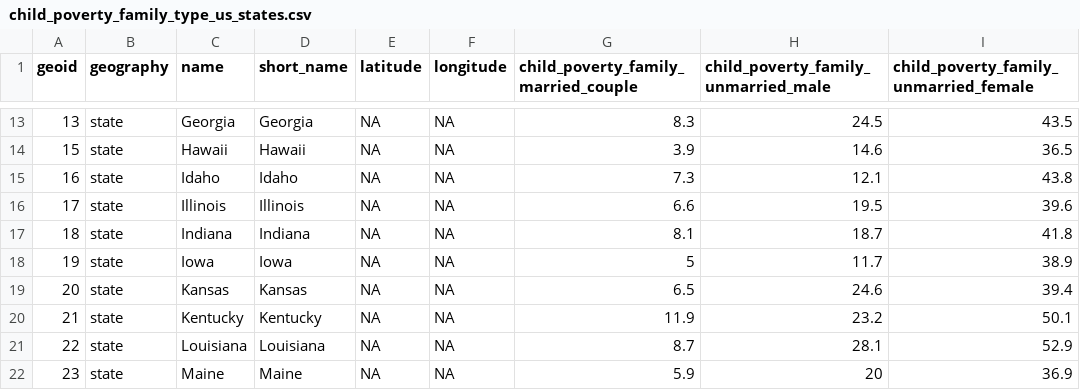
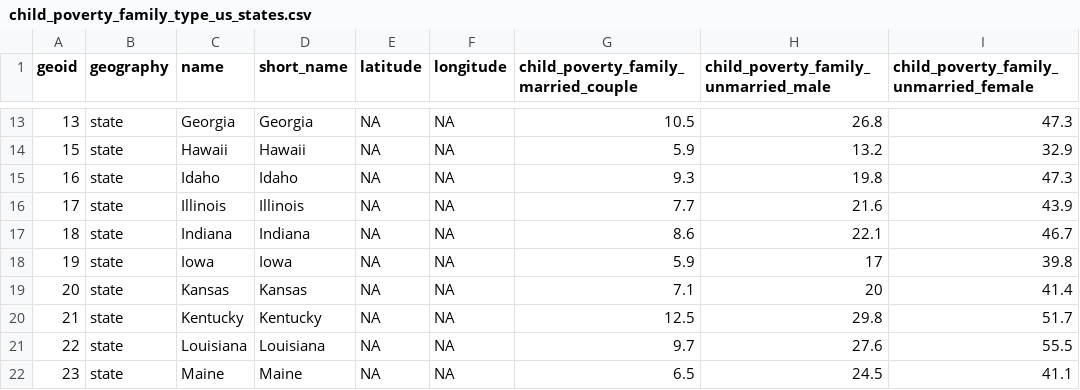
Before and after one commit to mjclawrence/privilege_and_poverty, a CSV file: addison_county_101/storymap_data/child_poverty_family_type_us_states.csv, drawn as a sheet; only a part is shown, gaps mark what is left out; the diff covers the shown part only.

```diff
--- a/addison_county_101/storymap_data/child_poverty_family_type_us_states.csv
+++ b/addison_county_101/storymap_data/child_poverty_family_type_us_states.csv
@@ -13,10 +13,10 @@
-"13","state","Georgia","Georgia",NA,NA,8.3,24.5,43.5
-"15","state","Hawaii","Hawaii",NA,NA,3.9,14.6,36.5
-"16","state","Idaho","Idaho",NA,NA,7.3,12.1,43.8
-"17","state","Illinois","Illinois",NA,NA,6.6,19.5,39.6
-"18","state","Indiana","Indiana",NA,NA,8.1,18.7,41.8
-"19","state","Iowa","Iowa",NA,NA,5,11.7,38.9
-"20","state","Kansas","Kansas",NA,NA,6.5,24.6,39.4
-"21","state","Kentucky","Kentucky",NA,NA,11.9,23.2,50.1
-"22","state","Louisiana","Louisiana",NA,NA,8.7,28.1,52.9
-"23","state","Maine","Maine",NA,NA,5.9,20,36.9
+"13","state","Georgia","Georgia",NA,NA,10.5,26.8,47.3
+"15","state","Hawaii","Hawaii",NA,NA,5.9,13.2,32.9
+"16","state","Idaho","Idaho",NA,NA,9.3,19.8,47.3
+"17","state","Illinois","Illinois",NA,NA,7.7,21.6,43.9
+"18","state","Indiana","Indiana",NA,NA,8.6,22.1,46.7
+"19","state","Iowa","Iowa",NA,NA,5.9,17,39.8
+"20","state","Kansas","Kansas",NA,NA,7.1,20,41.4
+"21","state","Kentucky","Kentucky",NA,NA,12.5,29.8,51.7
+"22","state","Louisiana","Louisiana",NA,NA,9.7,27.6,55.5
+"23","state","Maine","Maine",NA,NA,6.5,24.5,41.1
```
Also changed, not shown: 122 edited cells elsewhere in this file, addison_county_101/acs_stats.csv, addison_county_101/storymap_data/poverty_race_us_states.csv, 5 other files.
